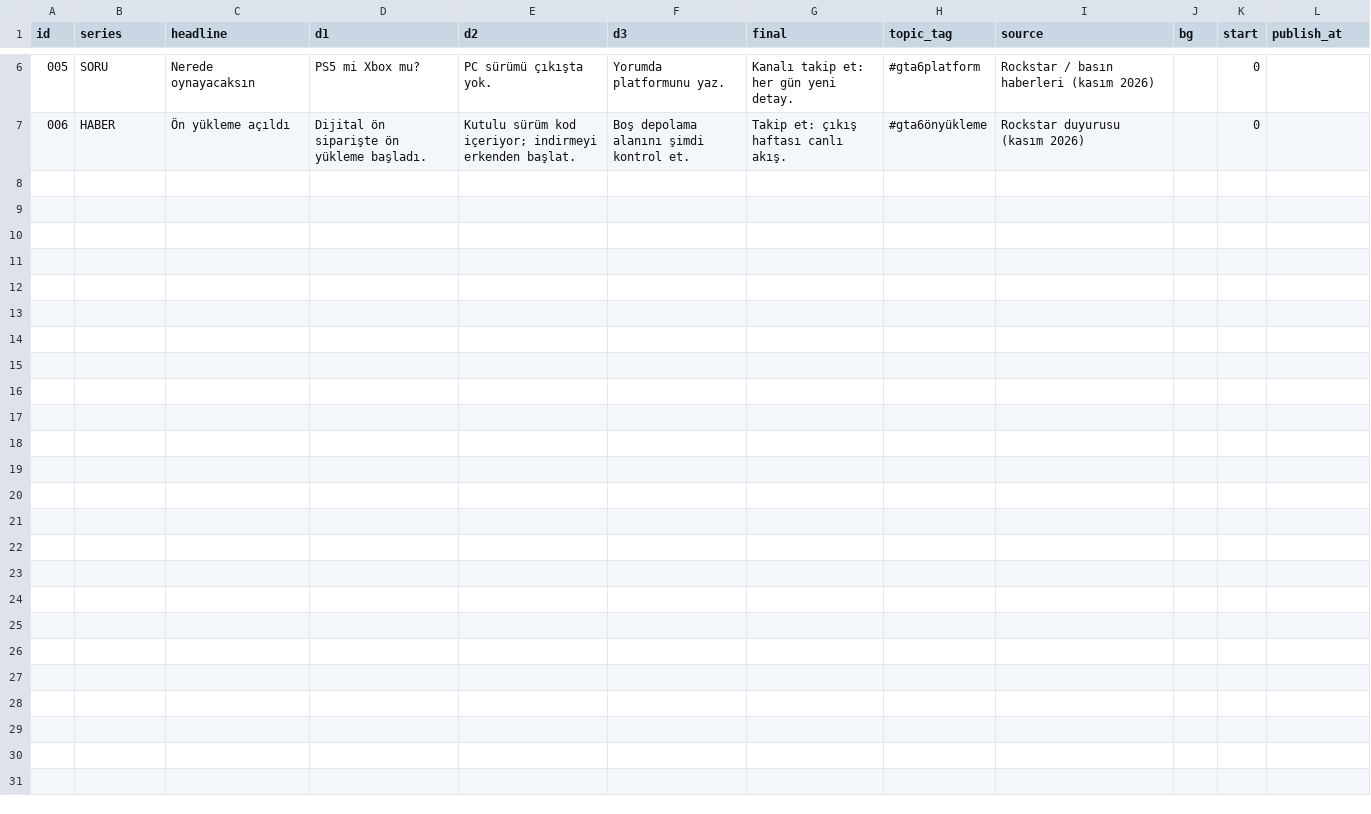
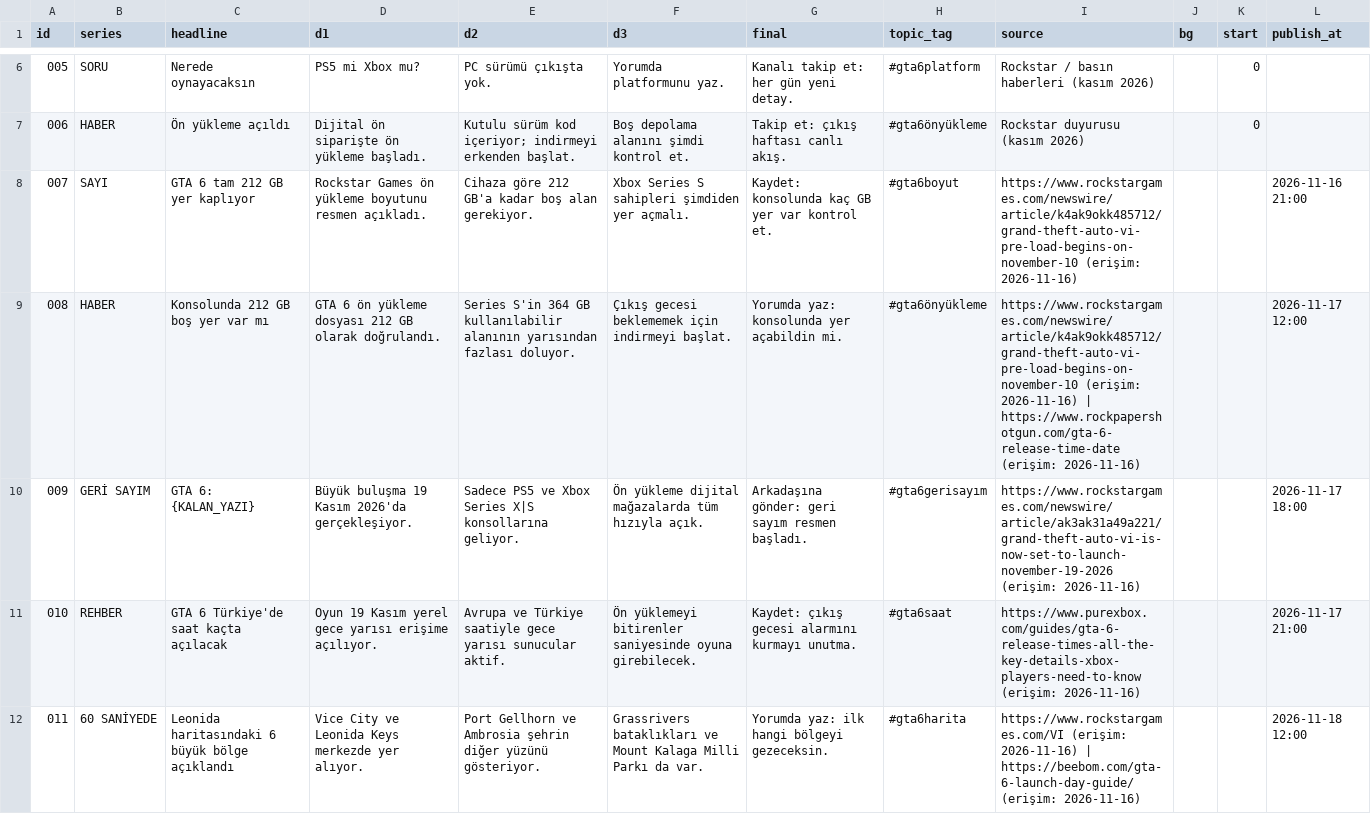
Before and after one commit to leonidaradar/leonida-radar, a CSV file: content.csv, drawn as a sheet; only a part is shown, gaps mark what is left out; the diff covers the shown part only; the diff names each change by its address in the sheet, - before the commit and + after, or states it on an @@ line.

Commit message:
Update content.csv

```diff
--- a/content.csv
+++ b/content.csv
+row 8: 007 | SAYI | GTA 6 tam 212 GB yer kaplıyor | Rockstar Games ön yükleme boyutunu resmen açıkladı. | Cihaza göre 212 GB'a kadar boş alan gerekiyor. | Xbox Series S sahipleri şimdiden yer açmalı. | Kaydet: konsolunda kaç GB yer var kontrol et. | #gta6boyut | https://www.rockstargames.com/newswire/article/k4ak9okk485712/grand-theft-auto-vi-pre-load-begins-on-november-10 (erişim: 2026-11-16) |  |  | 2026-11-16 21:00
+row 9: 008 | HABER | Konsolunda 212 GB boş yer var mı | GTA 6 ön yükleme dosyası 212 GB olarak doğrulandı. | Series S'in 364 GB kullanılabilir alanının yarısından fazlası doluyor. | Çıkış gecesi beklememek için indirmeyi başlat. | Yorumda yaz: konsolunda yer açabildin mi. | #gta6önyükleme | https://www.rockstargames.com/newswire/article/k4ak9okk485712/grand-theft-auto-vi-pre-load-begins-on-november-10 (erişim: 2026-11-16) | https://www.rockpapershotgun.com/gta-6-release-time-date (erişim: 2026-11-16) |  |  | 2026-11-17 12:00
+row 10: 009 | GERİ SAYIM | GTA 6: {KALAN_YAZI} | Büyük buluşma 19 Kasım 2026'da gerçekleşiyor. | Sadece PS5 ve Xbox Series X|S konsollarına geliyor. | Ön yükleme dijital mağazalarda tüm hızıyla açık. | Arkadaşına gönder: geri sayım resmen başladı. | #gta6gerisayım | https://www.rockstargames.com/newswire/article/ak3ak31a49a221/grand-theft-auto-vi-is-now-set-to-launch-november-19-2026 (erişim: 2026-11-16) |  |  | 2026-11-17 18:00
+row 11: 010 | REHBER | GTA 6 Türkiye'de saat kaçta açılacak | Oyun 19 Kasım yerel gece yarısı erişime açılıyor. | Avrupa ve Türkiye saatiyle gece yarısı sunucular aktif. | Ön yüklemeyi bitirenler saniyesinde oyuna girebilecek. | Kaydet: çıkış gecesi alarmını kurmayı unutma. | #gta6saat | https://www.purexbox.com/guides/gta-6-release-times-all-the-key-details-xbox-players-need-to-know (erişim: 2026-11-16) |  |  | 2026-11-17 21:00
+row 12: 011 | 60 SANİYEDE | Leonida haritasındaki 6 büyük bölge açıklandı | Vice City ve Leonida Keys merkezde yer alıyor. | Port Gellhorn ve Ambrosia şehrin diğer yüzünü gösteriyor. | Grassrivers bataklıkları ve Mount Kalaga Milli Parkı da var. | Yorumda yaz: ilk hangi bölgeyi gezeceksin. | #gta6harita | https://www.rockstargames.com/VI (erişim: 2026-11-16) | https://beebom.com/gta-6-launch-day-guide/ (erişim: 2026-11-16) |  |  | 2026-11-18 12:00
```
Also changed, not shown: 5 added rows elsewhere in this file.
